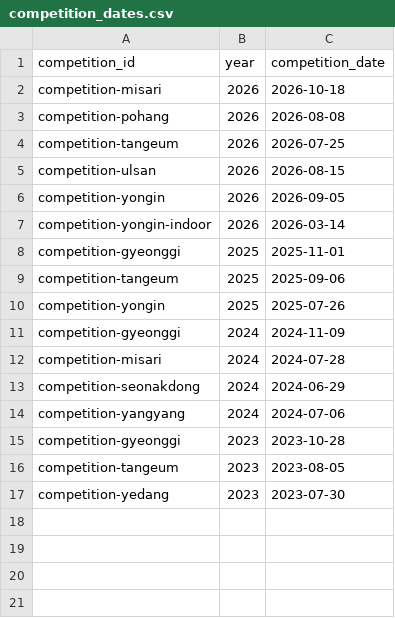
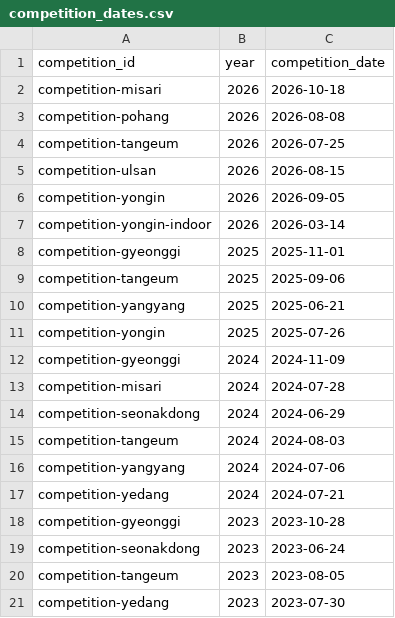
Before and after one commit to firefly247/src-leaderboard, a CSV file: data/competition_dates.csv, drawn as a sheet.

Commit message:
Update competition dates

```diff
--- a/data/competition_dates.csv
+++ b/data/competition_dates.csv
@@ -9,2 +9,3 @@ competition-gyeonggi,2025,2025-11-01
 competition-tangeum,2025,2025-09-06
+competition-yangyang,2025,2025-06-21
 competition-yongin,2025,2025-07-26
@@ -13,4 +14,7 @@ competition-misari,2024,2024-07-28
 competition-seonakdong,2024,2024-06-29
+competition-tangeum,2024,2024-08-03
 competition-yangyang,2024,2024-07-06
+competition-yedang,2024,2024-07-21
 competition-gyeonggi,2023,2023-10-28
+competition-seonakdong,2023,2023-06-24
 competition-tangeum,2023,2023-08-05
```
